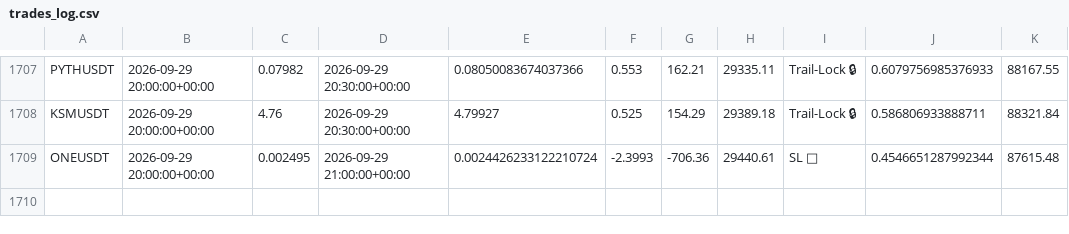
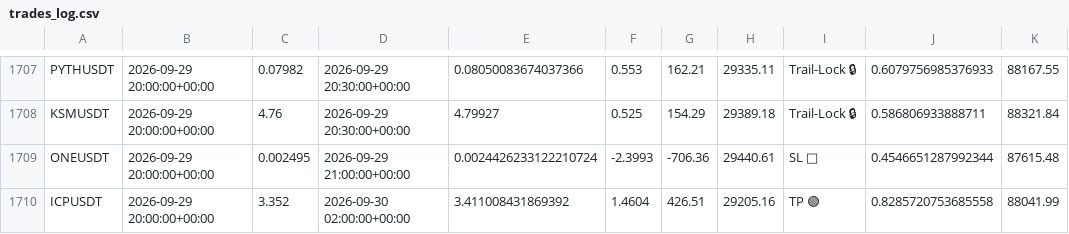
Before and after one commit to tlal1000666-ux/wurfect, a CSV file: trades_log.csv, drawn as a sheet; only a part is shown, gaps mark what is left out.

```diff
--- a/trades_log.csv
+++ b/trades_log.csv
@@ -1709 +1709,2 @@ KSMUSDT,2026-09-29 20:00:00+00:00,4.76,2026-09-29 20:30:00+00:00,4.79927,0.525,1
 ONEUSDT,2026-09-29 20:00:00+00:00,0.002495,2026-09-29 21:00:00+00:00,0.0024426233122210724,-2.3993,-706.36,29440.61,SL 🔴,0.4546651287992344,87615.48
+ICPUSDT,2026-09-29 20:00:00+00:00,3.352,2026-09-30 02:00:00+00:00,3.411008431869392,1.4604,426.51,29205.16,TP 🟢,0.8285720753685558,88041.99
```
Also changed, not shown: shadow_trades_log.csv, 1 other file.
